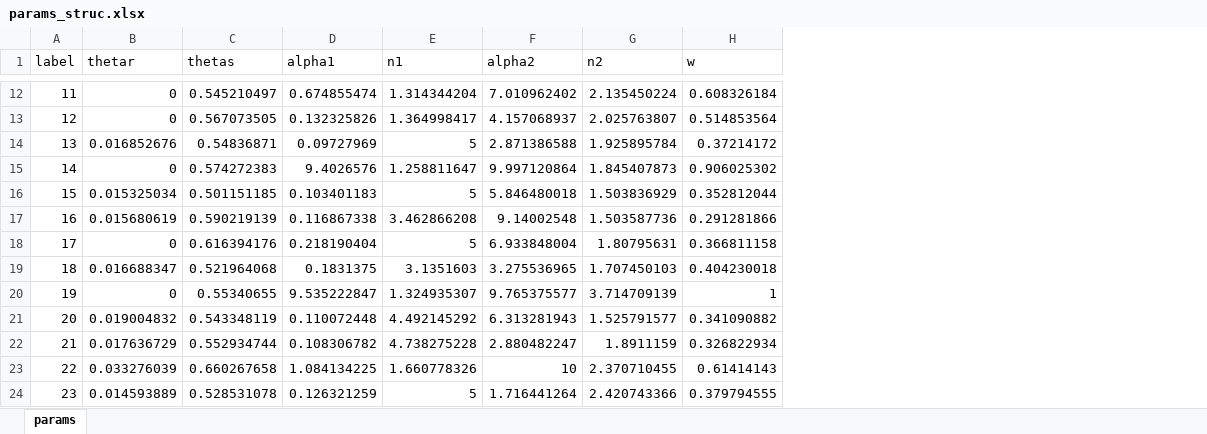
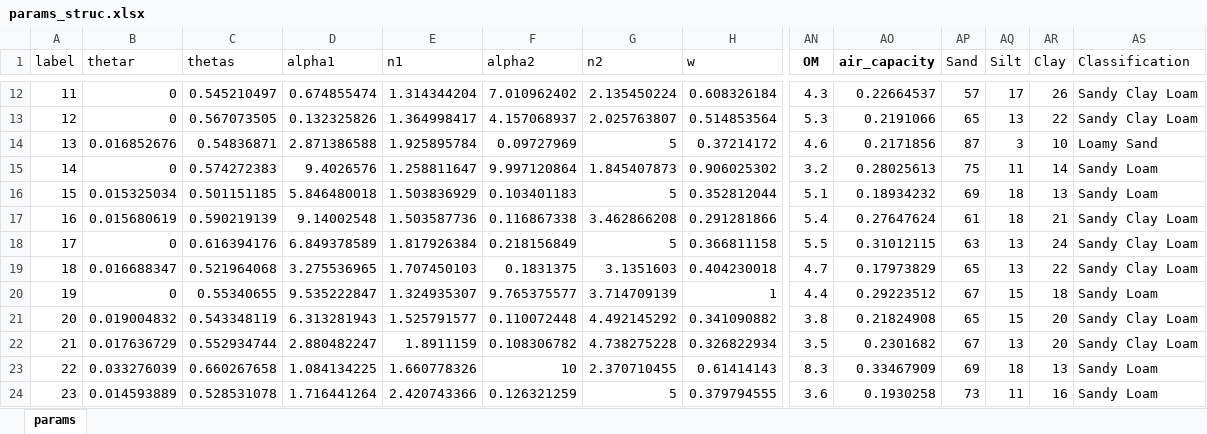
Before and after one commit to Promode45/chapter_1, an Excel workbook: Data/params_struc.xlsx, sheet params, drawn as a sheet; only a part is shown, gaps mark what is left out; values as stored, in another font and other column widths than the file's, no borders; the diff covers the shown part only; the diff names each change by its address in the sheet, - before the commit and + after, or states it on an @@ line.

```diff
--- a/Data/params_struc.xlsx (sheet params)
+++ b/Data/params_struc.xlsx (sheet params)
+column AN (OM), rows 12-24: 4.3 | 5.3 | 4.6 | 3.2 | 5.1 | 5.4 | 5.5 | 4.7 | 4.4 | 3.8 | 3.5 | 8.3 | 3.6
+column AO (air_capacity), rows 12-24: 0.22664537 | 0.2191066 | 0.2171856 | 0.28025613 | 0.18934232 | 0.27647624 | 0.31012115 | 0.17973829 | 0.29223512 | 0.21824908 | 0.2301682 | 0.33467909 | 0.1930258
+column AP (Sand), rows 12-24: 57 | 65 | 87 | 75 | 69 | 61 | 63 | 65 | 67 | 65 | 67 | 69 | 73
+column AQ (Silt), rows 12-24: 17 | 13 | 3 | 11 | 18 | 18 | 13 | 13 | 15 | 15 | 13 | 18 | 11
+column AR (Clay), rows 12-24: 26 | 22 | 10 | 14 | 13 | 21 | 24 | 22 | 18 | 20 | 20 | 13 | 16
+column AS (Classification), rows 12-24: Sandy Clay Loam | Sandy Clay Loam | Loamy Sand | Sandy Loam | Sandy Loam | Sandy Clay Loam | Sandy Clay Loam | Sandy Clay Loam | Sandy Loam | Sandy Clay Loam | Sandy Clay Loam | Sandy Loam | Sandy Loam
-D14 (alpha1): 0.09727969
+D14 (alpha1): 2.871386588
-E14 (n1): 5
+E14 (n1): 1.925895784
-F14 (alpha2): 2.871386588
+F14 (alpha2): 0.09727969
-G14 (n2): 1.925895784
+G14 (n2): 5
-D16 (alpha1): 0.103401183
+D16 (alpha1): 5.846480018
-E16 (n1): 5
+E16 (n1): 1.503836929
-F16 (alpha2): 5.846480018
+F16 (alpha2): 0.103401183
-G16 (n2): 1.503836929
+G16 (n2): 5
-D17 (alpha1): 0.116867338
+D17 (alpha1): 9.14002548
-E17 (n1): 3.462866208
+E17 (n1): 1.503587736
-F17 (alpha2): 9.14002548
+F17 (alpha2): 0.116867338
-G17 (n2): 1.503587736
+G17 (n2): 3.462866208
-D18 (alpha1): 0.218190404
+D18 (alpha1): 6.849378589
-E18 (n1): 5
+E18 (n1): 1.817926384
-F18 (alpha2): 6.933848004
+F18 (alpha2): 0.218156849
-G18 (n2): 1.80795631
+G18 (n2): 5
-D19 (alpha1): 0.1831375
+D19 (alpha1): 3.275536965
-E19 (n1): 3.1351603
+E19 (n1): 1.707450103
-F19 (alpha2): 3.275536965
+F19 (alpha2): 0.1831375
-G19 (n2): 1.707450103
+G19 (n2): 3.1351603
-D21 (alpha1): 0.110072448
+D21 (alpha1): 6.313281943
-E21 (n1): 4.492145292
+E21 (n1): 1.525791577
-F21 (alpha2): 6.313281943
+F21 (alpha2): 0.110072448
-G21 (n2): 1.525791577
+G21 (n2): 4.492145292
-D22 (alpha1): 0.108306782
+D22 (alpha1): 2.880482247
-E22 (n1): 4.738275228
+E22 (n1): 1.8911159
-F22 (alpha2): 2.880482247
+F22 (alpha2): 0.108306782
-G22 (n2): 1.8911159
+G22 (n2): 4.738275228
-D24 (alpha1): 0.126321259
+D24 (alpha1): 1.716441264
-E24 (n1): 5
+E24 (n1): 2.420743366
-F24 (alpha2): 1.716441264
+F24 (alpha2): 0.126321259
-G24 (n2): 2.420743366
+G24 (n2): 5
```
Also changed, not shown: 32 edited cells elsewhere in this sheet, 10 other files.
